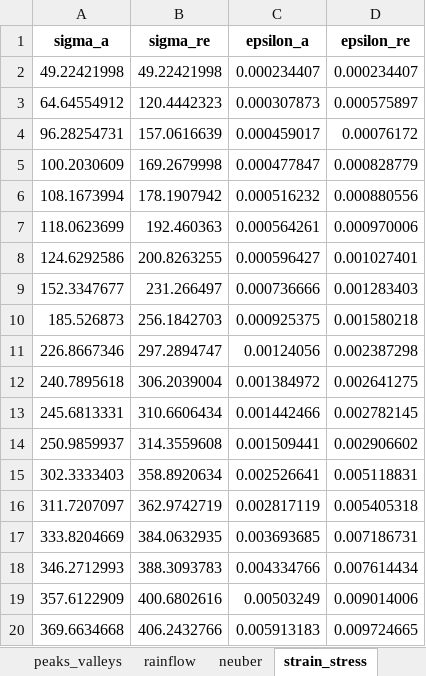
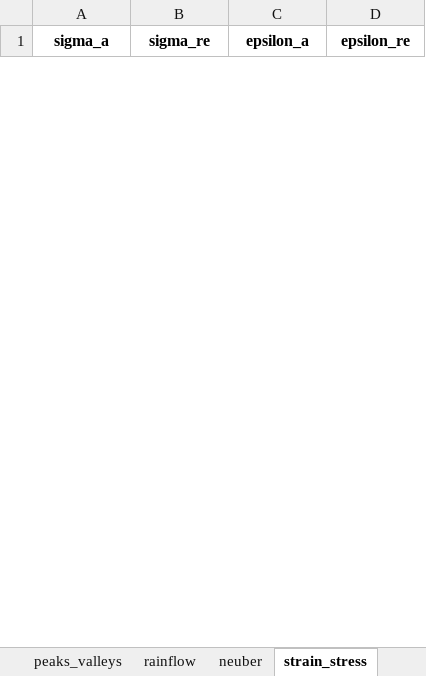
Before and after one commit to demartinonicola28-hash/LCF_Damage_Neuber, an Excel workbook: export/risultati_fatica.xlsx, sheet strain_stress, drawn as a sheet; only a part is shown; values as stored, in another font and other column widths than the file's, no borders; removed rows and columns are numbered as before the commit, all else as after; the diff covers the shown part only; the diff names each change by its address in the sheet, - before the commit and + after, or states it on an @@ line.

```diff
--- a/export/risultati_fatica.xlsx (sheet strain_stress)
+++ b/export/risultati_fatica.xlsx (sheet strain_stress)
-row 2: 49.22421998 | 49.22421998 | 0.000234407 | 0.000234407
-row 3: 64.64554912 | 120.4442323 | 0.000307873 | 0.000575897
-row 4: 96.28254731 | 157.0616639 | 0.000459017 | 0.00076172
-row 5: 100.2030609 | 169.2679998 | 0.000477847 | 0.000828779
-row 6: 108.1673994 | 178.1907942 | 0.000516232 | 0.000880556
-row 7: 118.0623699 | 192.460363 | 0.000564261 | 0.000970006
-row 8: 124.6292586 | 200.8263255 | 0.000596427 | 0.001027401
-row 9: 152.3347677 | 231.266497 | 0.000736666 | 0.001283403
-row 10: 185.526873 | 256.1842703 | 0.000925375 | 0.001580218
-row 11: 226.8667346 | 297.2894747 | 0.00124056 | 0.002387298
-row 12: 240.7895618 | 306.2039004 | 0.001384972 | 0.002641275
-row 13: 245.6813331 | 310.6606434 | 0.001442466 | 0.002782145
-row 14: 250.9859937 | 314.3559608 | 0.001509441 | 0.002906602
-row 15: 302.3333403 | 358.8920634 | 0.002526641 | 0.005118831
-row 16: 311.7207097 | 362.9742719 | 0.002817119 | 0.005405318
-row 17: 333.8204669 | 384.0632935 | 0.003693685 | 0.007186731
-row 18: 346.2712993 | 388.3093783 | 0.004334766 | 0.007614434
-row 19: 357.6122909 | 400.6802616 | 0.00503249 | 0.009014006
-row 20: 369.6634668 | 406.2432766 | 0.005913183 | 0.009724665
```
Also changed, not shown: 40 added rows and 22 removed rows elsewhere in this sheet, sheet time_series, sheet neuber, sheet rainflow, sheet fatigue_damage, sheet peaks_valleys, sheet parametri, 13 other files.
